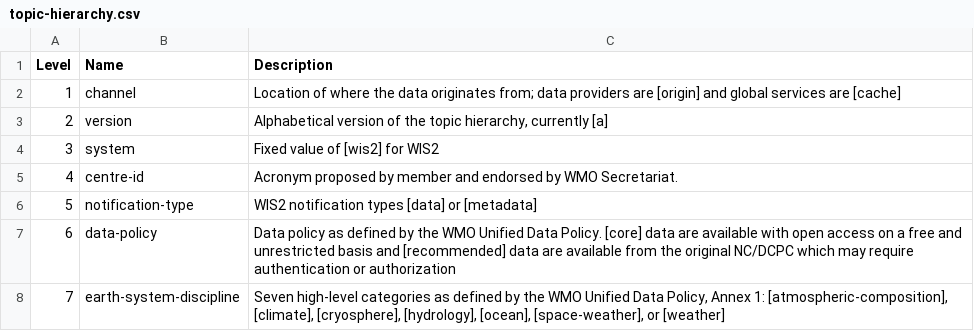
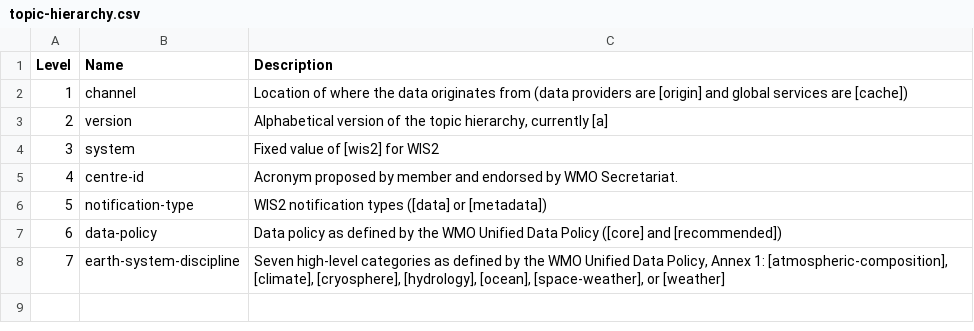
Before and after one commit to wmo-im/wis2-topic-hierarchy, a CSV file: topic-hierarchy.csv, drawn as a sheet.

Commit message:
match descriptions to infcom-3 doc

```diff
--- a/topic-hierarchy.csv
+++ b/topic-hierarchy.csv
@@ -1,3 +1,3 @@
 Level,Name,Description
-1,channel,"Location of where the data originates from; data providers are [origin] and global services are [cache]"
+1,channel,"Location of where the data originates from (data providers are [origin] and global services are [cache])"
 2,version,"Alphabetical version of the topic hierarchy, currently [a]"
@@ -5,4 +5,4 @@ Level,Name,Description
 4,centre-id,Acronym proposed by member and endorsed by WMO Secretariat.
-5,notification-type,"WIS2 notification types [data] or [metadata]"
-6,data-policy,"Data policy as defined by the WMO Unified Data Policy. [core] data are available with open access on a free and unrestricted basis and [recommended] data are available from the original NC/DCPC which may require authentication or authorization"
+5,notification-type,"WIS2 notification types ([data] or [metadata])"
+6,data-policy,"Data policy as defined by the WMO Unified Data Policy ([core] and [recommended])"
 7,earth-system-discipline,"Seven high-level categories as defined by the WMO Unified Data Policy, Annex 1: [atmospheric-composition], [climate], [cryosphere], [hydrology], [ocean], [space-weather], or [weather]"
```
